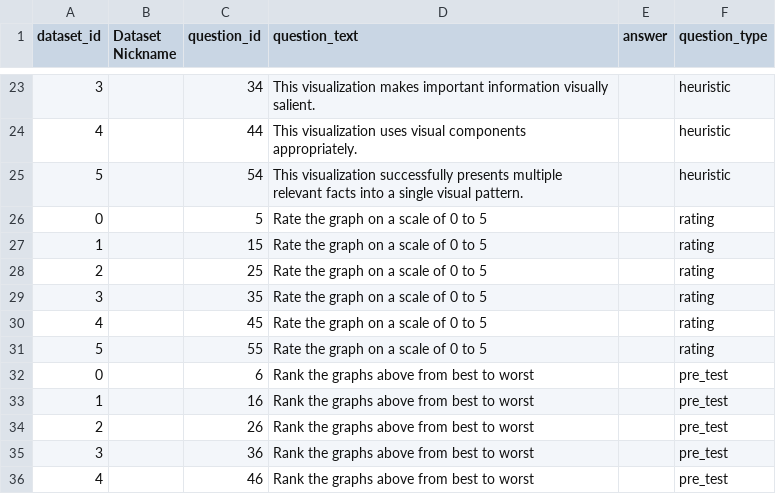
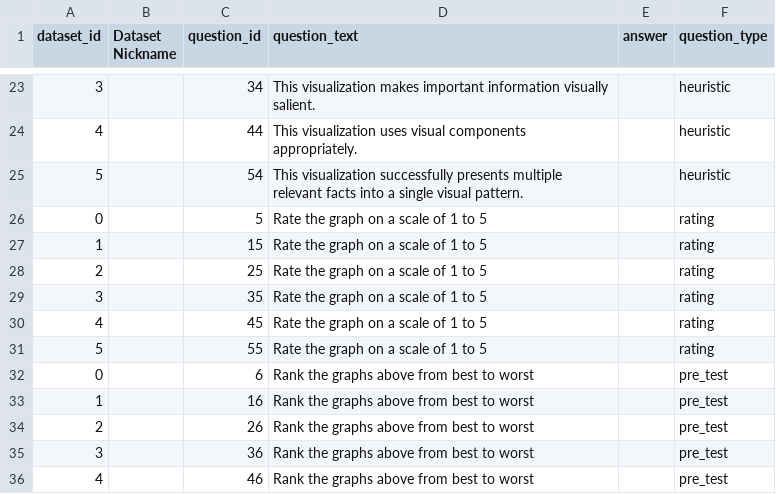
Before and after one commit to cmgerber/quizApp, a CSV file: quizApp/data/questions.csv, drawn as a sheet; only a part is shown, gaps mark what is left out.

Commit message:
Updated likert scale range, closes #43

```diff
--- a/quizApp/data/questions.csv
+++ b/quizApp/data/questions.csv
@@ -28,8 +28,8 @@ salient.",,heuristic
 5,,54,This visualization successfully presents multiple relevant facts into a single visual pattern.,,heuristic
-0,,5,Rate the graph on a scale of 0 to 5,,rating
-1,,15,Rate the graph on a scale of 0 to 5,,rating
-2,,25,Rate the graph on a scale of 0 to 5,,rating
-3,,35,Rate the graph on a scale of 0 to 5,,rating
-4,,45,Rate the graph on a scale of 0 to 5,,rating
-5,,55,Rate the graph on a scale of 0 to 5,,rating
+0,,5,Rate the graph on a scale of 1 to 5,,rating
+1,,15,Rate the graph on a scale of 1 to 5,,rating
+2,,25,Rate the graph on a scale of 1 to 5,,rating
+3,,35,Rate the graph on a scale of 1 to 5,,rating
+4,,45,Rate the graph on a scale of 1 to 5,,rating
+5,,55,Rate the graph on a scale of 1 to 5,,rating
 0,,6,Rank the graphs above from best to worst,,pre_test
```
Also changed, not shown: 2 other files.
